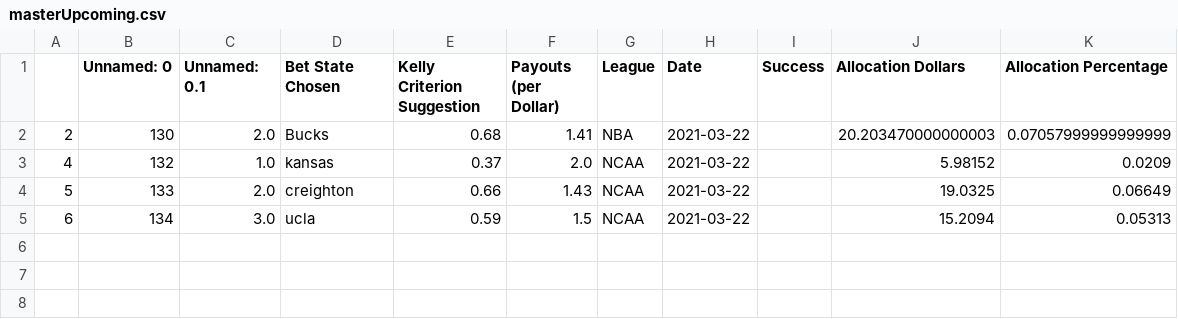
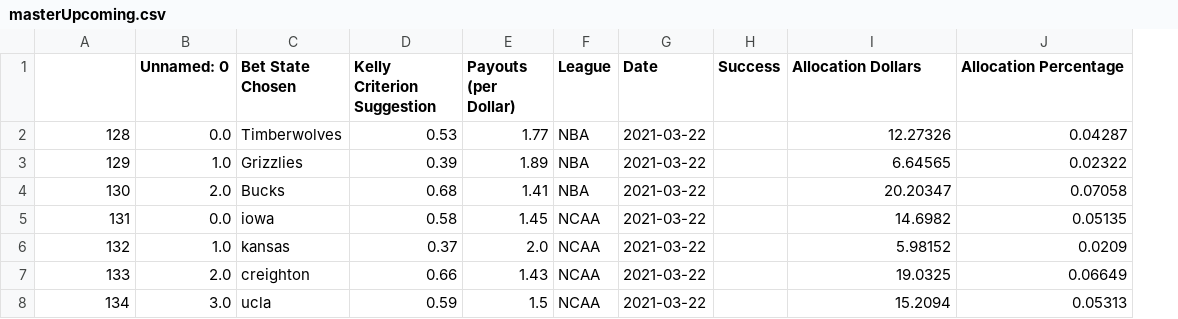
Before and after one commit to axz2000/sportsbook, a CSV file: masterScript/masterUpcoming.csv, drawn as a sheet; removed rows and columns are numbered as before the commit, all else as after; the diff names each change by its address in the sheet, - before the commit and + after, or states it on an @@ line.

```diff
--- a/masterScript/masterUpcoming.csv
+++ b/masterScript/masterUpcoming.csv
-column A, rows 2-5: 2 | 4 | 5 | 6
-A1: Unnamed: 0
+A1: (empty)
-B1: Unnamed: 0.1
+B1: Unnamed: 0
+row 2: 128 | 0.0 | Timberwolves | 0.53 | 1.77 | NBA | 2021-03-22 |  | 12.27326 | 0.04287
+row 3: 129 | 1.0 | Grizzlies | 0.39 | 1.89 | NBA | 2021-03-22 |  | 6.64565 | 0.02322
-I4 (Allocation Dollars): 20.203470000000003
+I4 (Allocation Dollars): 20.20347
-J4 (Allocation Percentage): 0.07057999999999999
+J4 (Allocation Percentage): 0.07058
+row 5: 131 | 0.0 | iowa | 0.58 | 1.45 | NCAA | 2021-03-22 |  | 14.6982 | 0.05135
```
Also changed, not shown: masterScript/parlayTable.csv, 1 other file.
